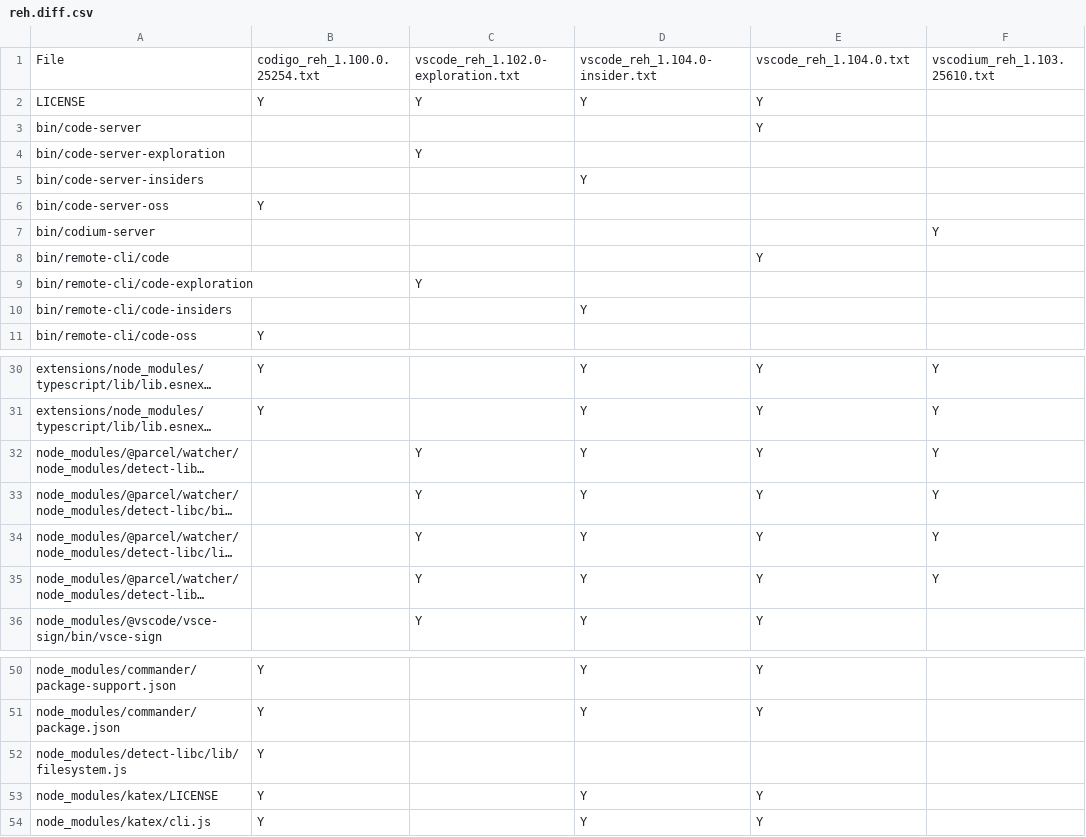
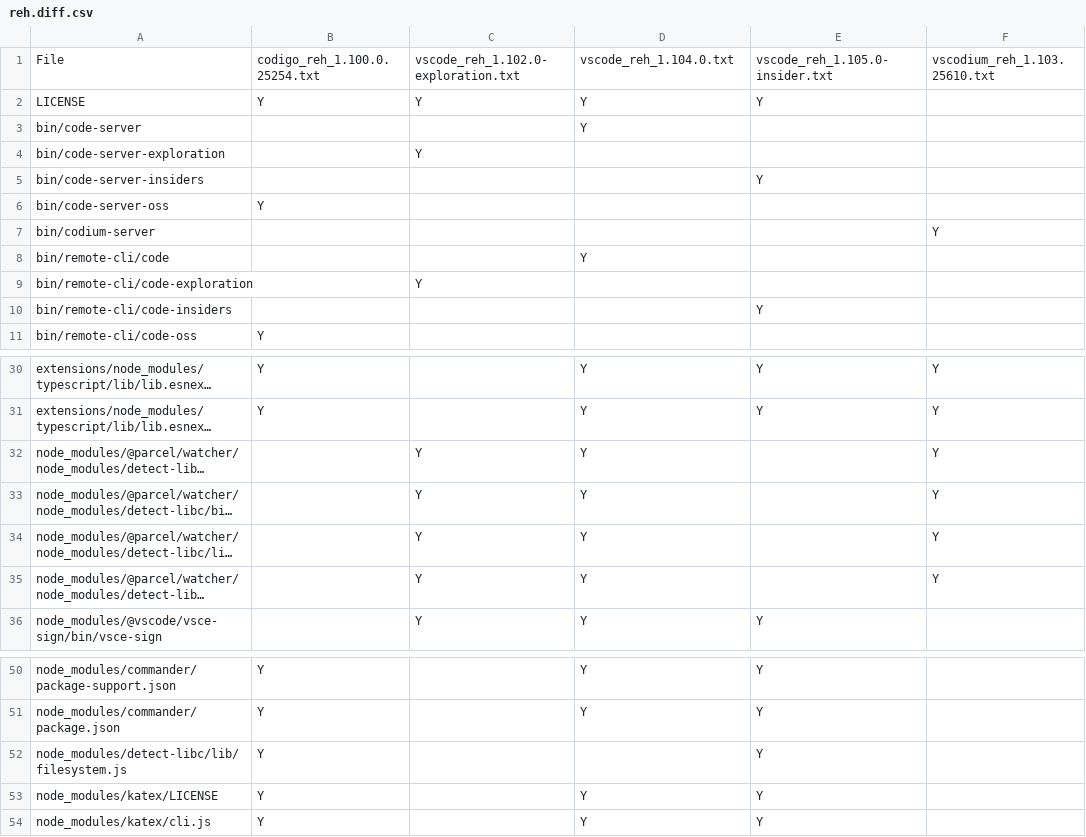
Before and after one commit to btwiuse/vsdiff, a CSV file: reh.diff.csv, drawn as a sheet; only a part is shown, gaps mark what is left out; long unchanged cells end in …; the diff names each change by its address in the sheet, - before the commit and + after, or states it on an @@ line.

```diff
--- a/reh.diff.csv
+++ b/reh.diff.csv
-D1: vscode_reh_1.104.0-insider.txt
+D1: vscode_reh_1.104.0.txt
-E1: vscode_reh_1.104.0.txt
+E1: vscode_reh_1.105.0-insider.txt
-D3: (empty)
+D3: Y
-E3: Y
+E3: (empty)
-D5: Y
+D5: (empty)
-E5: (empty)
+E5: Y
-D8: (empty)
+D8: Y
-E8: Y
+E8: (empty)
-D10: Y
+D10: (empty)
-E10: (empty)
+E10: Y
-E32:E35: Y
+E32:E35: (empty)
-E52: (empty)
+E52: Y
```
Also changed, not shown: reh-web.diff.csv, web.diff.csv, 4 other files.
